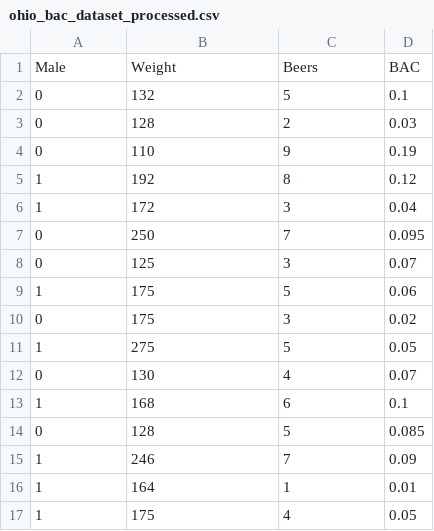
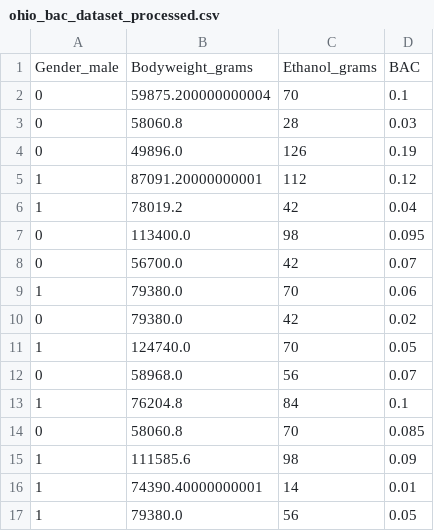
Before and after one commit to amyli2027/blood-alcohol-predictor, a CSV file: data/processed/ohio_bac_dataset_processed.csv, drawn as a sheet.

Commit message:
Updated ohio dataset pre-processing and model

```diff
--- a/data/processed/ohio_bac_dataset_processed.csv
+++ b/data/processed/ohio_bac_dataset_processed.csv
@@ -1,17 +1,17 @@
-Male,Weight,Beers,BAC
-0,132,5,0.1
-0,128,2,0.03
-0,110,9,0.19
-1,192,8,0.12
-1,172,3,0.04
-0,250,7,0.095
-0,125,3,0.07
-1,175,5,0.06
-0,175,3,0.02
-1,275,5,0.05
-0,130,4,0.07
-1,168,6,0.1
-0,128,5,0.085
-1,246,7,0.09
-1,164,1,0.01
-1,175,4,0.05
+Gender_male,Bodyweight_grams,Ethanol_grams,BAC
+0,59875.200000000004,70,0.1
+0,58060.8,28,0.03
+0,49896.0,126,0.19
+1,87091.20000000001,112,0.12
+1,78019.2,42,0.04
+0,113400.0,98,0.095
+0,56700.0,42,0.07
+1,79380.0,70,0.06
+0,79380.0,42,0.02
+1,124740.0,70,0.05
+0,58968.0,56,0.07
+1,76204.8,84,0.1
+0,58060.8,70,0.085
+1,111585.6,98,0.09
+1,74390.40000000001,14,0.01
+1,79380.0,56,0.05
```
Also changed, not shown: 5 other files.
